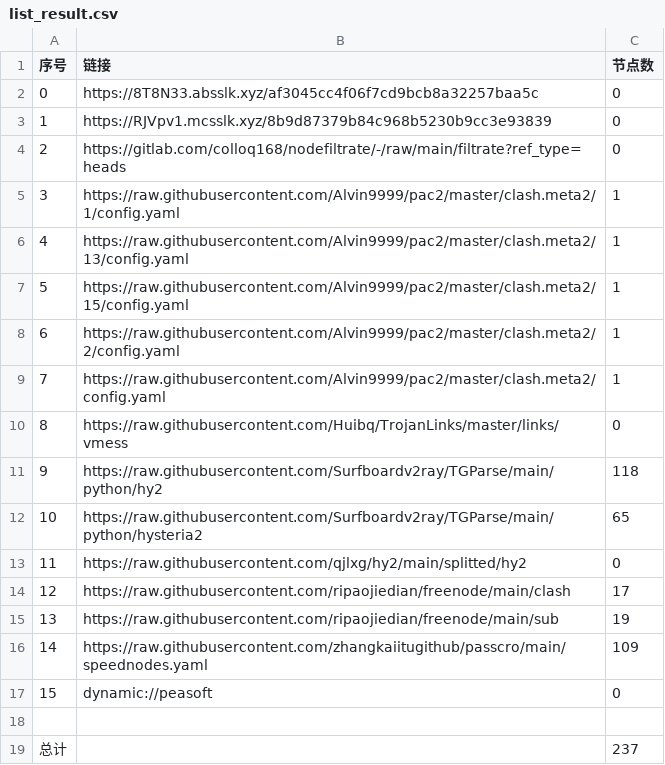
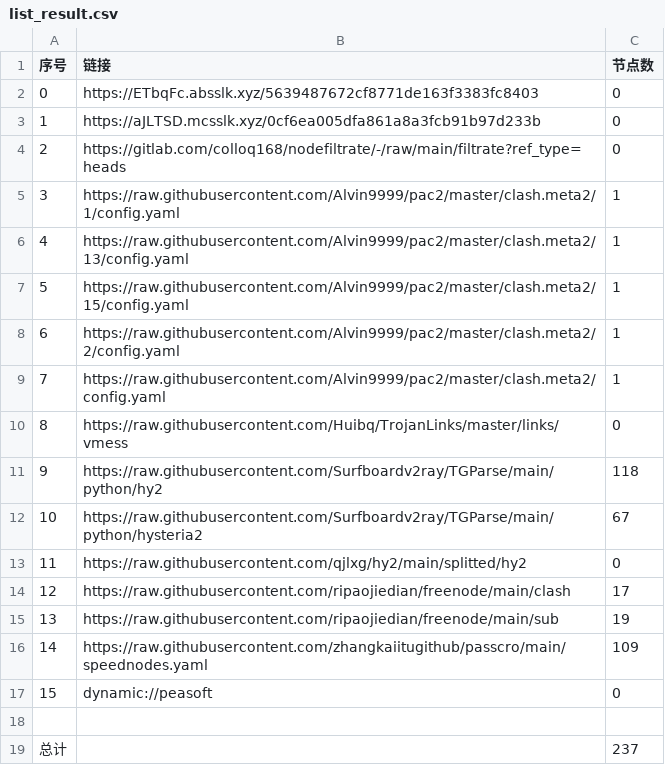
Before and after one commit to hicass-1102/AutoMergePublicNodes, a CSV file: list_result.csv, drawn as a sheet.

```diff
--- a/list_result.csv
+++ b/list_result.csv
@@ -1,4 +1,4 @@
 序号,链接,节点数
-0,https://8T8N33.absslk.xyz/af3045cc4f06f7cd9bcb8a32257baa5c,0
-1,https://RJVpv1.mcsslk.xyz/8b9d87379b84c968b5230b9cc3e93839,0
+0,https://ETbqFc.absslk.xyz/5639487672cf8771de163f3383fc8403,0
+1,https://aJLTSD.mcsslk.xyz/0cf6ea005dfa861a8a3fcb91b97d233b,0
 2,https://gitlab.com/colloq168/nodefiltrate/-/raw/main/filtrate?ref_type=heads,0
@@ -11,3 +11,3 @@
 9,https://raw.githubusercontent.com/Surfboardv2ray/TGParse/main/python/hy2,118
-10,https://raw.githubusercontent.com/Surfboardv2ray/TGParse/main/python/hysteria2,65
+10,https://raw.githubusercontent.com/Surfboardv2ray/TGParse/main/python/hysteria2,67
 11,https://raw.githubusercontent.com/qjlxg/hy2/main/splitted/hy2,0
```
Also changed, not shown: 3 other files.
